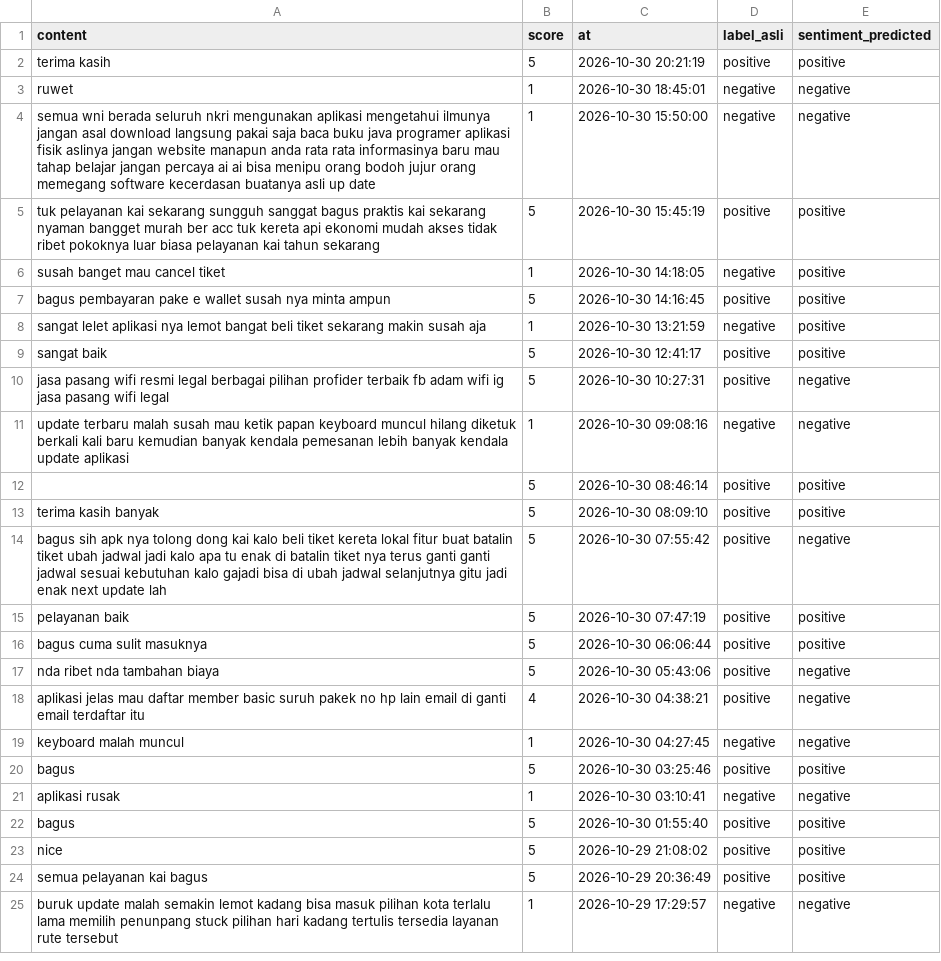
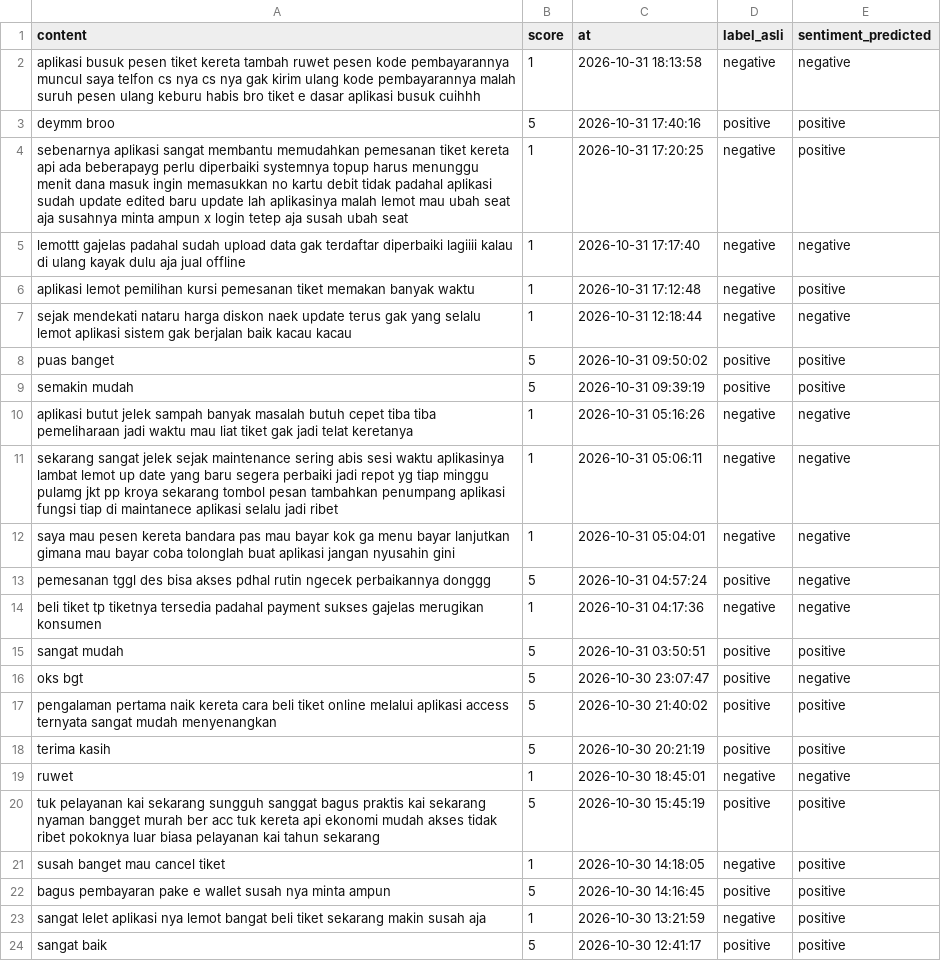
Before and after one commit to muzakky03/ambil_ulasan_kai, a CSV file: data/ulasan_kai.csv, drawn as a sheet; only a part is shown; the shorter side is filled out with more unchanged rows; removed rows and columns are numbered as before the commit, all else as after; the diff covers the shown part only; the diff names each change by its address in the sheet, - before the commit and + after, or states it on an @@ line.

```diff
--- a/data/ulasan_kai.csv
+++ b/data/ulasan_kai.csv
+row 2: aplikasi busuk pesen tiket kereta tambah ruwet pesen kode pembayarannya muncul saya telfon cs nya cs nya gak kirim ulang kode pembayarannya malah suruh pesen ulang keburu habis bro tiket e dasar aplikasi busuk cuihhh | 1 | 2026-10-31 18:13:58 | negative | negative
+row 3: deymm broo | 5 | 2026-10-31 17:40:16 | positive | positive
+row 4: sebenarnya aplikasi sangat membantu memudahkan pemesanan tiket kereta api ada beberapayg perlu diperbaiki systemnya topup harus menunggu menit dana masuk ingin memasukkan no kartu debit tidak padahal aplikasi sudah update edited baru update lah aplikasinya malah lemot mau ubah seat aja susahnya minta ampun x login tetep aja susah ubah seat | 1 | 2026-10-31 17:20:25 | negative | positive
+row 5: lemottt gajelas padahal sudah upload data gak terdaftar diperbaiki lagiiii kalau di ulang kayak dulu aja jual offline | 1 | 2026-10-31 17:17:40 | negative | negative
+row 6: aplikasi lemot pemilihan kursi pemesanan tiket memakan banyak waktu | 1 | 2026-10-31 17:12:48 | negative | positive
+row 7: sejak mendekati nataru harga diskon naek update terus gak yang selalu lemot aplikasi sistem gak berjalan baik kacau kacau | 1 | 2026-10-31 12:18:44 | negative | negative
+row 8: puas banget | 5 | 2026-10-31 09:50:02 | positive | positive
+row 9: semakin mudah | 5 | 2026-10-31 09:39:19 | positive | positive
+row 10: aplikasi butut jelek sampah banyak masalah butuh cepet tiba tiba pemeliharaan jadi waktu mau liat tiket gak jadi telat keretanya | 1 | 2026-10-31 05:16:26 | negative | negative
+row 11: sekarang sangat jelek sejak maintenance sering abis sesi waktu aplikasinya lambat lemot up date yang baru segera perbaiki jadi repot yg tiap minggu pulamg jkt pp kroya sekarang tombol pesan tambahkan penumpang aplikasi fungsi tiap di maintanece aplikasi selalu jadi ribet | 1 | 2026-10-31 05:06:11 | negative | negative
+row 12: saya mau pesen kereta bandara pas mau bayar kok ga menu bayar lanjutkan gimana mau bayar coba tolonglah buat aplikasi jangan nyusahin gini | 1 | 2026-10-31 05:04:01 | negative | negative
+row 13: pemesanan tggl des bisa akses pdhal rutin ngecek perbaikannya donggg | 5 | 2026-10-31 04:57:24 | positive | negative
+row 14: beli tiket tp tiketnya tersedia padahal payment sukses gajelas merugikan konsumen | 1 | 2026-10-31 04:17:36 | negative | negative
+row 15: sangat mudah | 5 | 2026-10-31 03:50:51 | positive | positive
+row 16: oks bgt | 5 | 2026-10-30 23:07:47 | positive | negative
+row 17: pengalaman pertama naik kereta cara beli tiket online melalui aplikasi access ternyata sangat mudah menyenangkan | 5 | 2026-10-30 21:40:02 | positive | positive
-row 4: semua wni berada seluruh nkri mengunakan aplikasi mengetahui ilmunya jangan asal download langsung pakai saja baca buku java programer aplikasi fisik aslinya jangan website manapun anda rata rata informasinya baru mau tahap belajar jangan percaya ai ai bisa menipu orang bodoh jujur orang memegang software kecerdasan buatanya asli up date | 1 | 2026-10-30 15:50:00 | negative | negative
```
Also changed, not shown: 14 removed rows elsewhere in this file.
